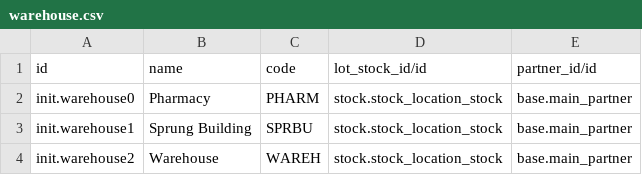
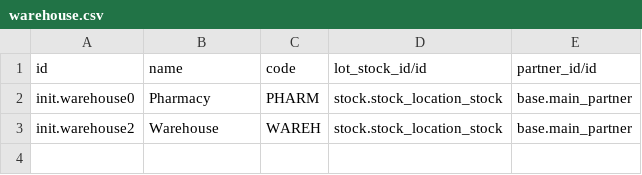
Before and after one commit to nuhuhmutebi/odoo-config-hsc, a CSV file: configuration/warehouse/warehouse.csv, drawn as a sheet; the diff names each change by its address in the sheet, - before the commit and + after, or states it on an @@ line.

```diff
--- a/configuration/warehouse/warehouse.csv
+++ b/configuration/warehouse/warehouse.csv
-row 3: init.warehouse1 | Sprung Building | SPRBU | stock.stock_location_stock | base.main_partner
```
Also changed, not shown: configuration/stock_location/stock.location.csv, 1 other file.
